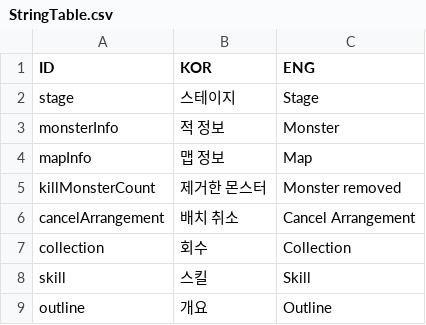
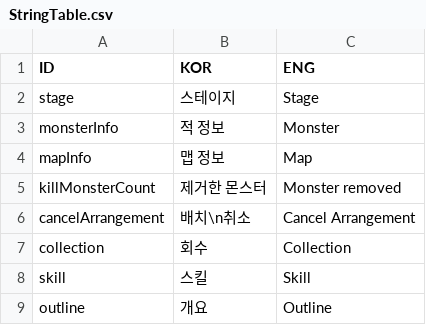
Before and after one commit to rockdo4/UNITY_ProjectMEKA, a CSV file: UNITY_ProjectMEKA/Assets/Resources/Table/StringTable.csv, drawn as a sheet; only a part is shown.

Commit message:
<CharacterTable> - OccupationStringID 추가
<StringTable>
- 배치 취소 엔터 추가

<IngameStageUIManager>
- 주석 삭제
- 스테이지 내 모든 스트링 스트링테이블 적용

```diff
--- a/UNITY_ProjectMEKA/Assets/Resources/Table/StringTable.csv
+++ b/UNITY_ProjectMEKA/Assets/Resources/Table/StringTable.csv
@@ -5,3 +5,3 @@ mapInfo,맵 정보,Map
 killMonsterCount,제거한 몬스터,Monster removed
-cancelArrangement,배치 취소,Cancel Arrangement
+cancelArrangement,배치\n취소,Cancel Arrangement
 collection,회수,Collection
```
Also changed, not shown: UNITY_ProjectMEKA/Assets/Resources/Table/CharacterTable.csv, 4 other files.
